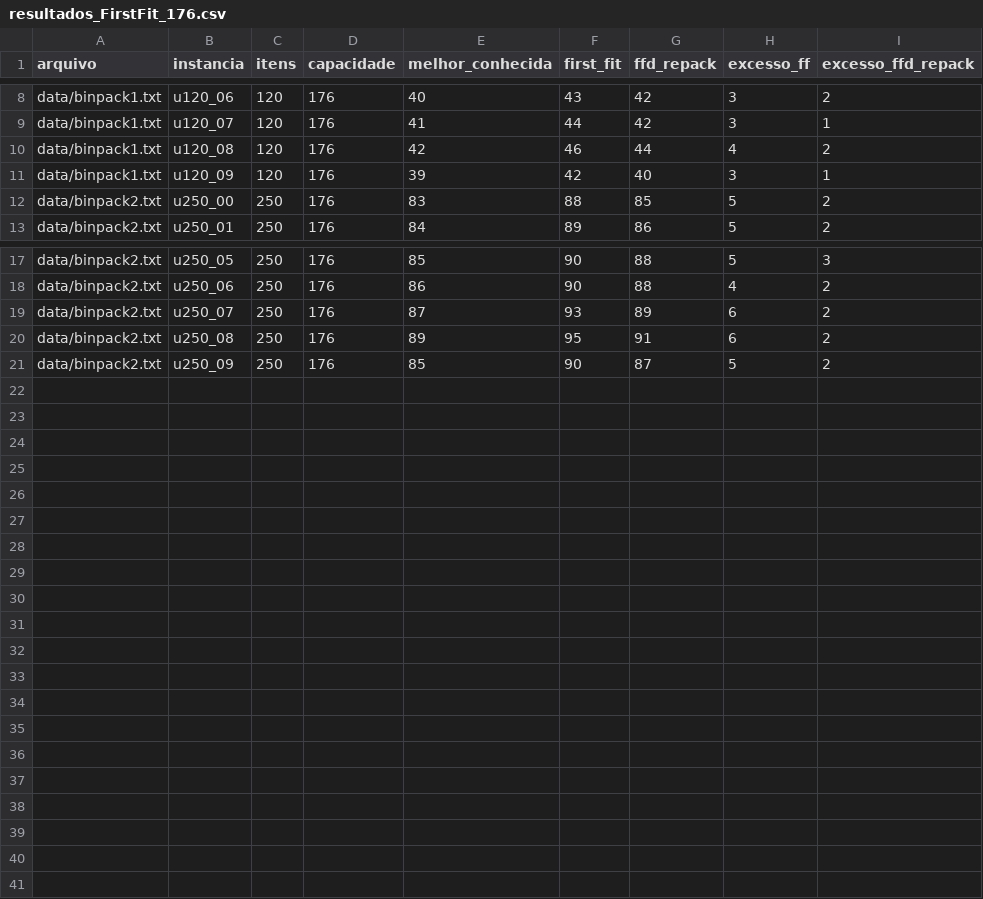
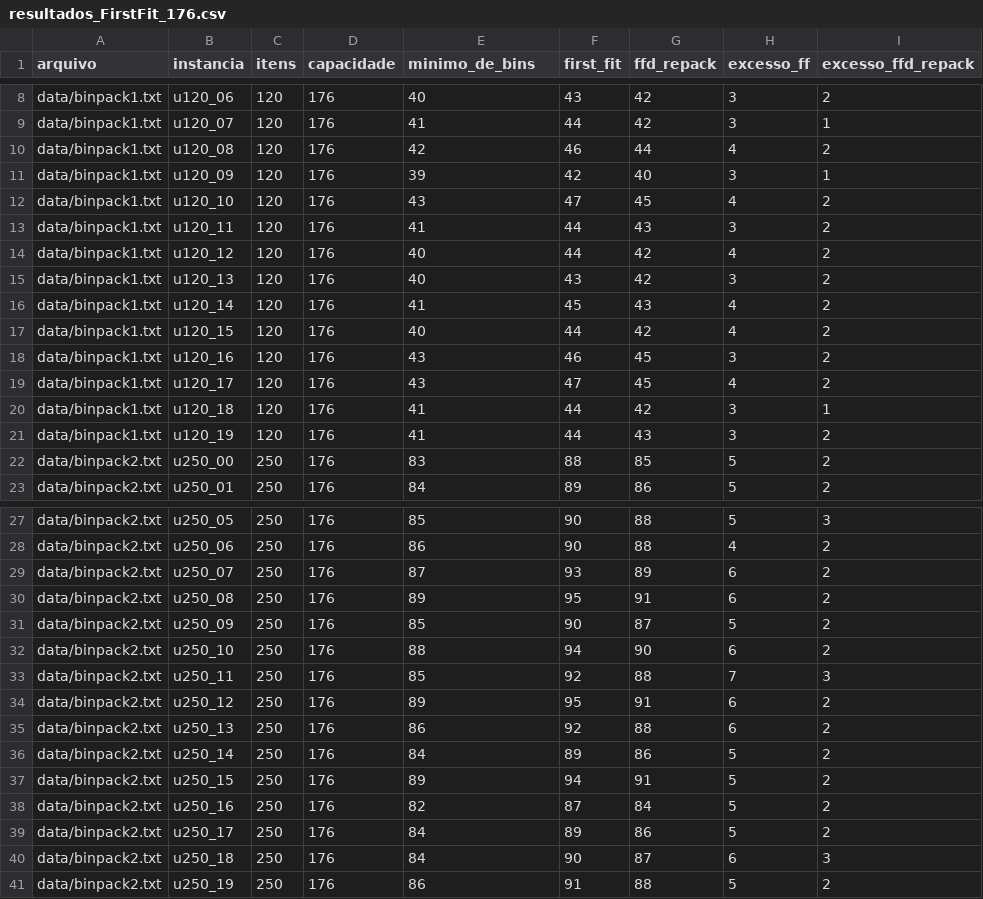
Before and after one commit to leandroaa01/one-project-paa, a CSV file: data/output/resultados_FirstFit_176.csv, drawn as a sheet; only a part is shown, gaps mark what is left out; the diff names each change by its address in the sheet, - before the commit and + after, or states it on an @@ line.

```diff
--- a/data/output/resultados_FirstFit_176.csv
+++ b/data/output/resultados_FirstFit_176.csv
-E1: melhor_conhecida
+E1: minimo_de_bins
+row 12: data/binpack1.txt | u120_10 | 120 | 176 | 43 | 47 | 45 | 4 | 2
+row 13: data/binpack1.txt | u120_11 | 120 | 176 | 41 | 44 | 43 | 3 | 2
+row 14: data/binpack1.txt | u120_12 | 120 | 176 | 40 | 44 | 42 | 4 | 2
+row 15: data/binpack1.txt | u120_13 | 120 | 176 | 40 | 43 | 42 | 3 | 2
+row 16: data/binpack1.txt | u120_14 | 120 | 176 | 41 | 45 | 43 | 4 | 2
+row 17: data/binpack1.txt | u120_15 | 120 | 176 | 40 | 44 | 42 | 4 | 2
+row 18: data/binpack1.txt | u120_16 | 120 | 176 | 43 | 46 | 45 | 3 | 2
+row 19: data/binpack1.txt | u120_17 | 120 | 176 | 43 | 47 | 45 | 4 | 2
+row 20: data/binpack1.txt | u120_18 | 120 | 176 | 41 | 44 | 42 | 3 | 1
+row 21: data/binpack1.txt | u120_19 | 120 | 176 | 41 | 44 | 43 | 3 | 2
+row 32: data/binpack2.txt | u250_10 | 250 | 176 | 88 | 94 | 90 | 6 | 2
+row 33: data/binpack2.txt | u250_11 | 250 | 176 | 85 | 92 | 88 | 7 | 3
+row 34: data/binpack2.txt | u250_12 | 250 | 176 | 89 | 95 | 91 | 6 | 2
+row 35: data/binpack2.txt | u250_13 | 250 | 176 | 86 | 92 | 88 | 6 | 2
+row 36: data/binpack2.txt | u250_14 | 250 | 176 | 84 | 89 | 86 | 5 | 2
+row 37: data/binpack2.txt | u250_15 | 250 | 176 | 89 | 94 | 91 | 5 | 2
+row 38: data/binpack2.txt | u250_16 | 250 | 176 | 82 | 87 | 84 | 5 | 2
+row 39: data/binpack2.txt | u250_17 | 250 | 176 | 84 | 89 | 86 | 5 | 2
+row 40: data/binpack2.txt | u250_18 | 250 | 176 | 84 | 90 | 87 | 6 | 3
+row 41: data/binpack2.txt | u250_19 | 250 | 176 | 86 | 91 | 88 | 5 | 2
```
Also changed, not shown: data/output/resultados_BestFit.csv, data/output/resultados_BestFit_176.csv, 10 other files.
